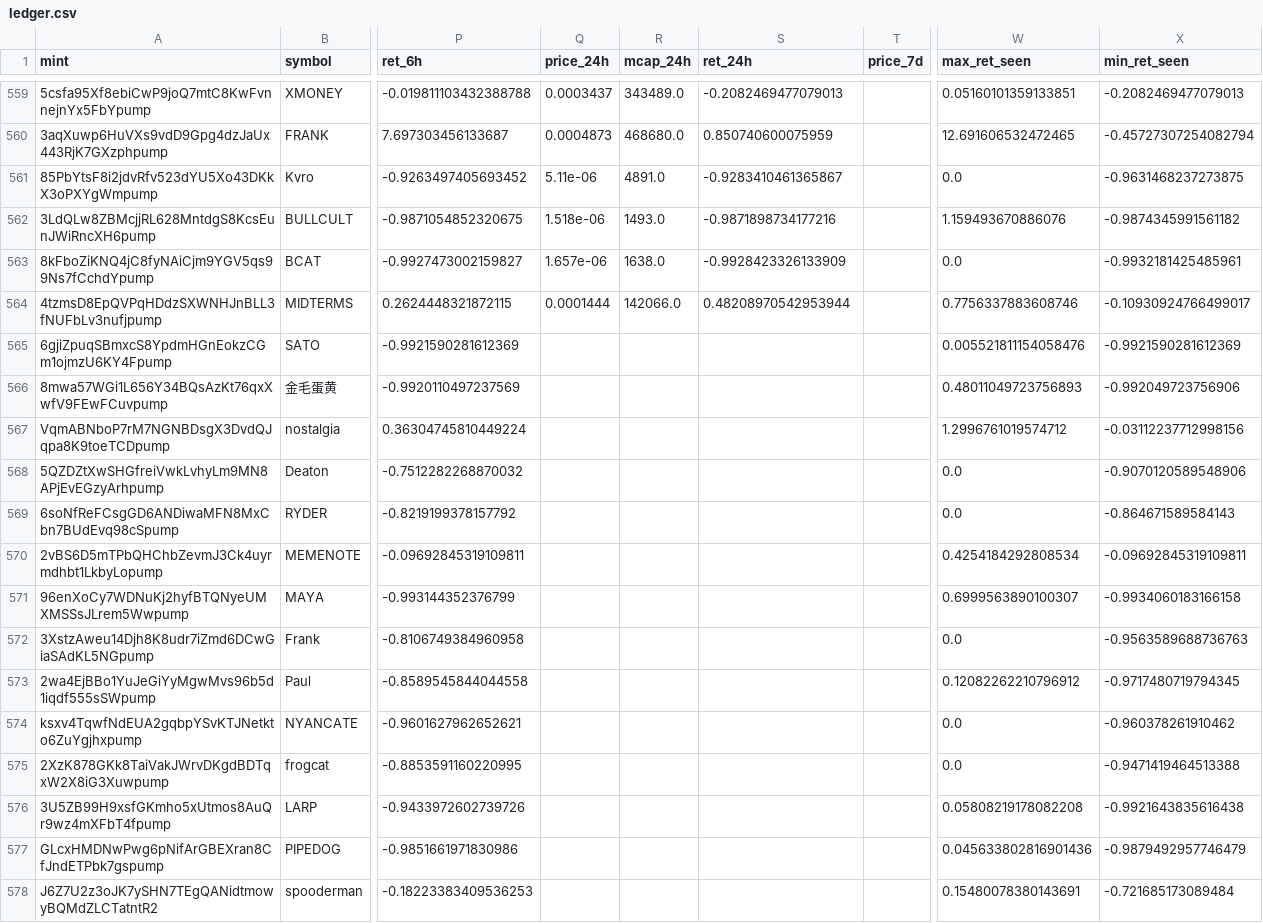
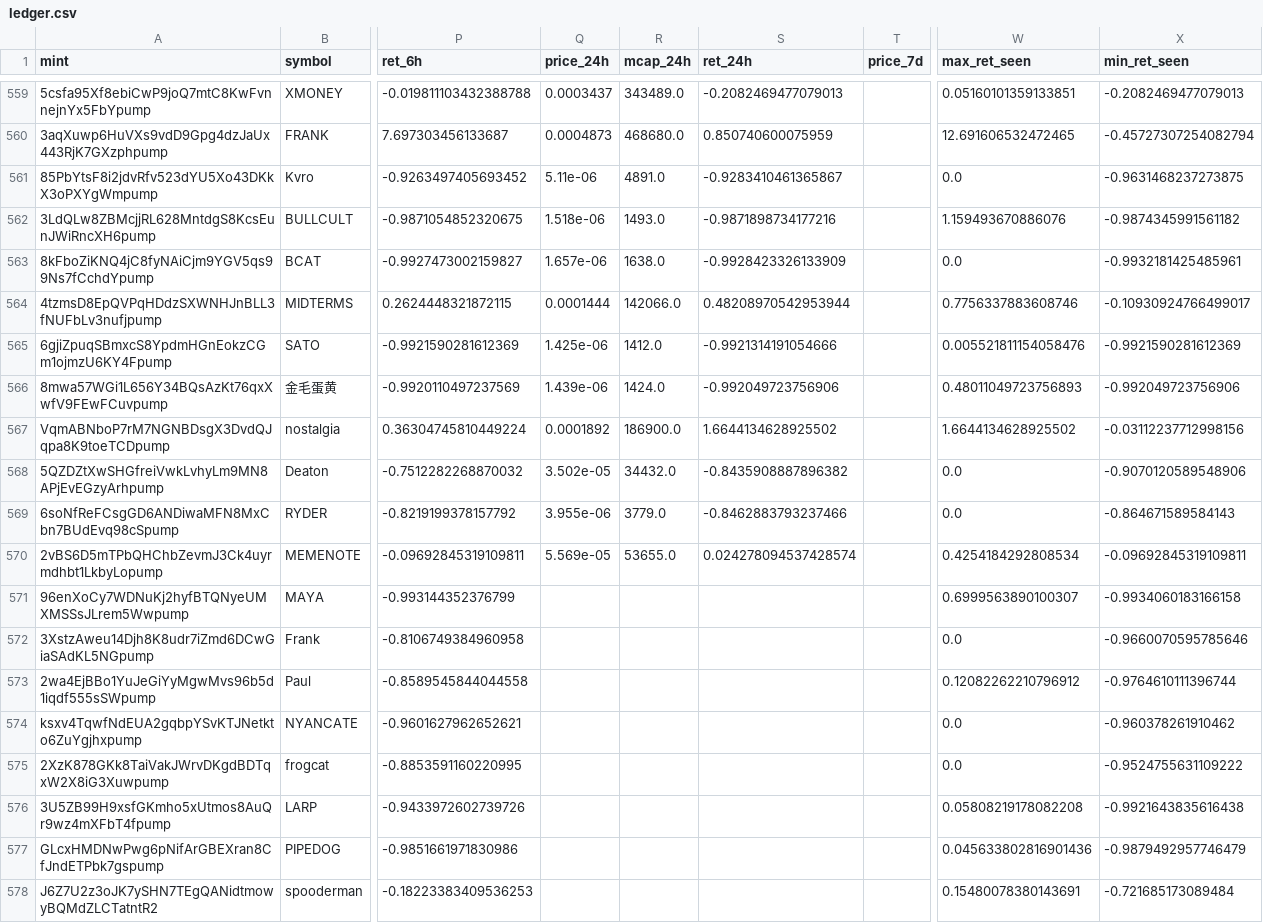
Before and after one commit to yousefjan2007-crypto/solana_screener, a CSV file: data/ledger.csv, drawn as a sheet; only a part is shown, gaps mark what is left out; the diff covers the shown part only; the diff names each change by its address in the sheet, - before the commit and + after, or states it on an @@ line.

```diff
--- a/data/ledger.csv
+++ b/data/ledger.csv
-Q565 (price_24h): (empty)
+Q565 (price_24h): 1.425e-06
-R565 (mcap_24h): (empty)
+R565 (mcap_24h): 1412.0
-S565 (ret_24h): (empty)
+S565 (ret_24h): -0.9921314191054666
-Q566 (price_24h): (empty)
+Q566 (price_24h): 1.439e-06
-R566 (mcap_24h): (empty)
+R566 (mcap_24h): 1424.0
-S566 (ret_24h): (empty)
+S566 (ret_24h): -0.992049723756906
-Q567 (price_24h): (empty)
+Q567 (price_24h): 0.0001892
-R567 (mcap_24h): (empty)
+R567 (mcap_24h): 186900.0
-S567 (ret_24h): (empty)
+S567 (ret_24h): 1.6644134628925502
-W567 (max_ret_seen): 1.2996761019574712
+W567 (max_ret_seen): 1.6644134628925502
-Q568 (price_24h): (empty)
+Q568 (price_24h): 3.502e-05
-R568 (mcap_24h): (empty)
+R568 (mcap_24h): 34432.0
-S568 (ret_24h): (empty)
+S568 (ret_24h): -0.8435908887896382
-Q569 (price_24h): (empty)
+Q569 (price_24h): 3.955e-06
-R569 (mcap_24h): (empty)
+R569 (mcap_24h): 3779.0
-S569 (ret_24h): (empty)
+S569 (ret_24h): -0.8462883793237466
-Q570 (price_24h): (empty)
+Q570 (price_24h): 5.569e-05
-R570 (mcap_24h): (empty)
+R570 (mcap_24h): 53655.0
-S570 (ret_24h): (empty)
+S570 (ret_24h): 0.024278094537428574
-X572 (min_ret_seen): -0.9563589688736763
+X572 (min_ret_seen): -0.9660070595785646
-X573 (min_ret_seen): -0.9717480719794345
+X573 (min_ret_seen): -0.9764610111396744
-X575 (min_ret_seen): -0.9471419464513388
+X575 (min_ret_seen): -0.9524755631109222
```
Also changed, not shown: 1 added row and 46 edited cells elsewhere in this file, 2 other files.
